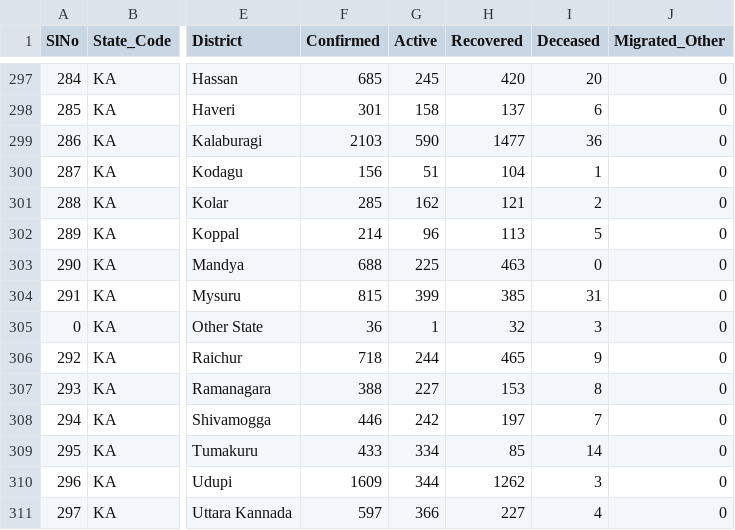
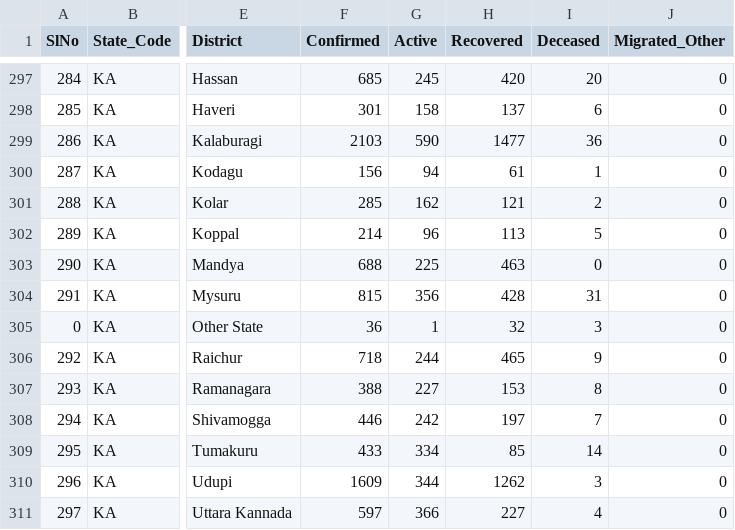
Before and after one commit to maaz619/api, a CSV file: csv/latest/district_wise.csv, drawn as a sheet; only a part is shown, gaps mark what is left out; the diff names each change by its address in the sheet, - before the commit and + after, or states it on an @@ line.

Commit message:
data updated on - Mon Jul 13 11:36:02 UTC 2020

```diff
--- a/csv/latest/district_wise.csv
+++ b/csv/latest/district_wise.csv
-G300 (Active): 51
+G300 (Active): 94
-H300 (Recovered): 104
+H300 (Recovered): 61
-G304 (Active): 399
+G304 (Active): 356
-H304 (Recovered): 385
+H304 (Recovered): 428
```
Also changed, not shown: csv/latest/state_wise.csv, 27 other files.
